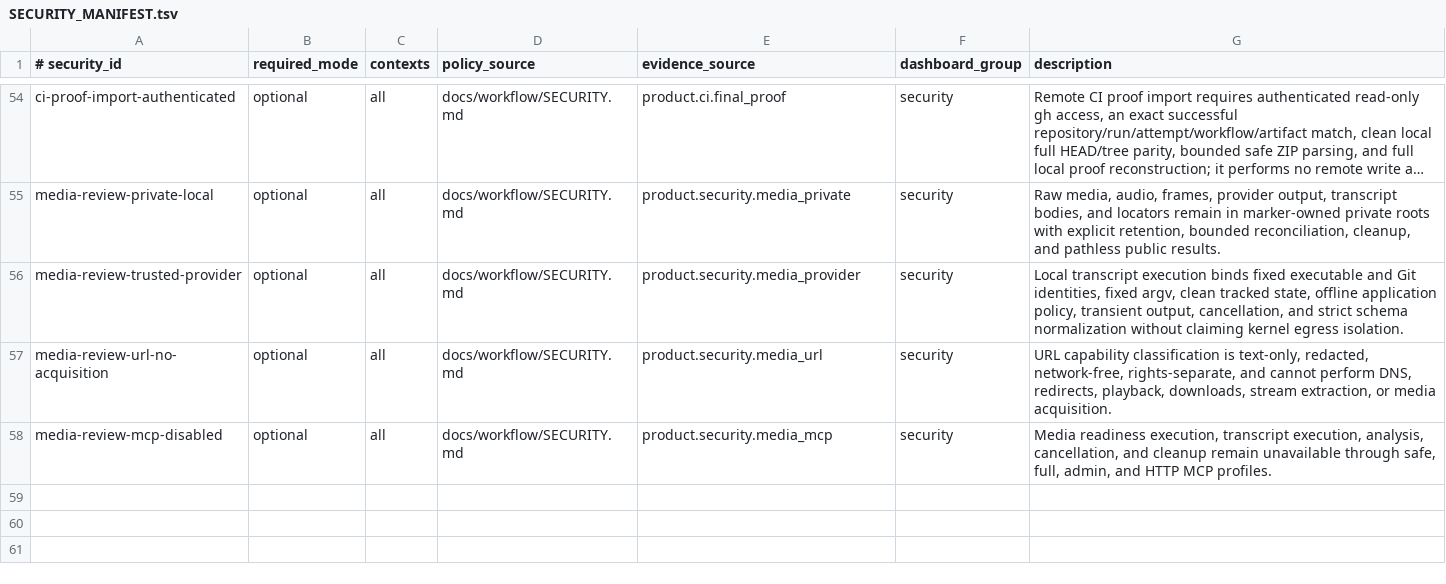
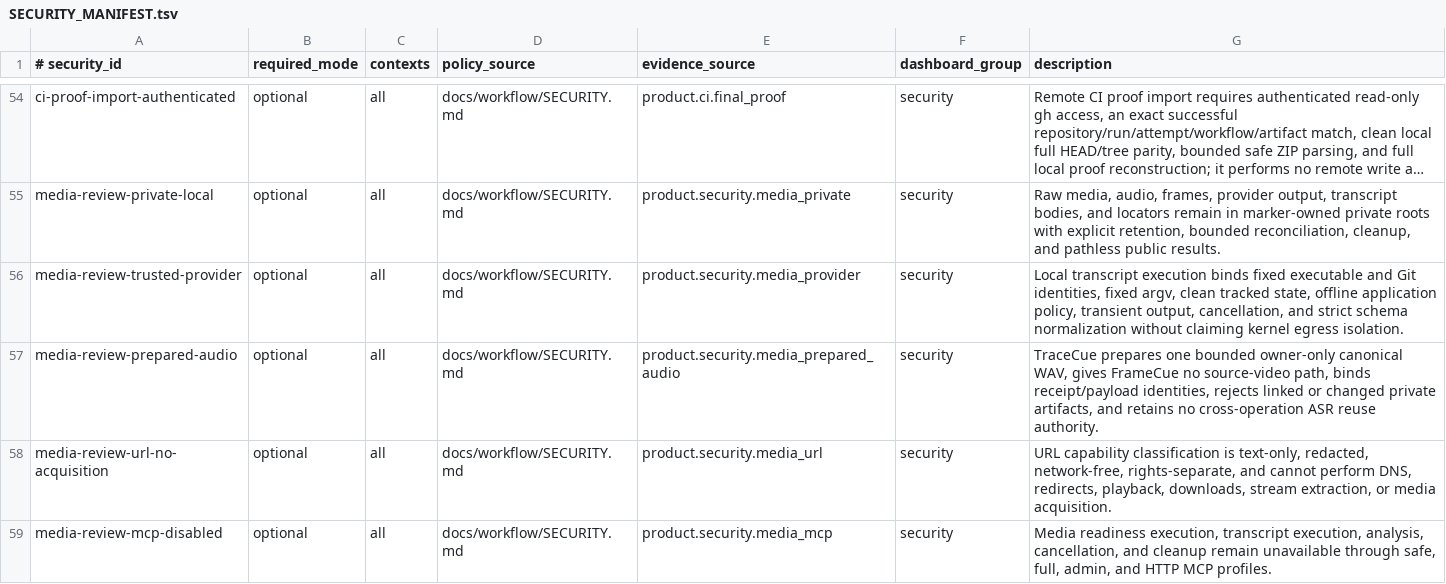
Before and after one commit to xxxMasahiro/trace-cue, a TSV file: ops/SECURITY_MANIFEST.tsv, drawn as a sheet; only a part is shown, gaps mark what is left out; long unchanged cells end in ….

```diff
--- a/ops/SECURITY_MANIFEST.tsv
+++ b/ops/SECURITY_MANIFEST.tsv
@@ -56,2 +56,3 @@ media-review-private-local	optional	all	docs/workflow/SECURITY.md	product.securi
 media-review-trusted-provider	optional	all	docs/workflow/SECURITY.md	product.security.media_provider	security	Local transcript execution binds fixed executable and Git identities, fixed argv, clean tracked state, offline application policy, transient output, cancellation, and strict schema normalization without claiming kernel egress isolation.
+media-review-prepared-audio	optional	all	docs/workflow/SECURITY.md	product.security.media_prepared_audio	security	TraceCue prepares one bounded owner-only canonical WAV, gives FrameCue no source-video path, binds receipt/payload identities, rejects linked or changed private artifacts, and retains no cross-operation ASR reuse authority.
 media-review-url-no-acquisition	optional	all	docs/workflow/SECURITY.md	product.security.media_url	security	URL capability classification is text-only, redacted, network-free, rights-separate, and cannot perform DNS, redirects, playback, downloads, stream extraction, or media acquisition.
```
Also changed, not shown: ops/PRODUCT_MANIFEST.tsv, ops/TEST_PLAN_MANIFEST.tsv, 35 other files.
